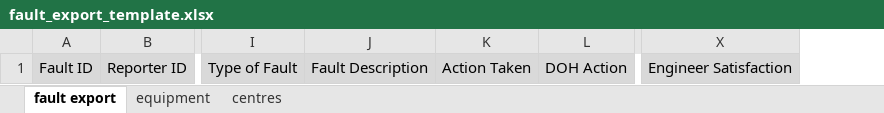
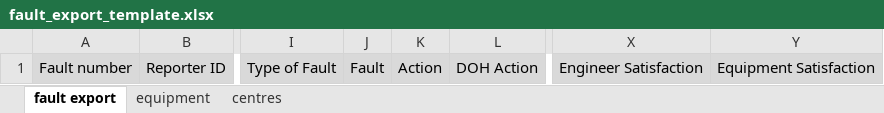
Before and after one commit to mazenSehg/Fault_reporting_manager, an Excel workbook: fm/inc/fault_export_template.xlsx, sheet fault export, drawn as a sheet; only a part is shown, gaps mark what is left out; values as stored, in another font and other column widths than the file's, no borders; removed rows and columns are numbered as before the commit, all else as after; the diff names each change by its address in the sheet, - before the commit and + after, or states it on an @@ line.

```diff
--- a/fm/inc/fault_export_template.xlsx (sheet fault export)
+++ b/fm/inc/fault_export_template.xlsx (sheet fault export)
-column A, row 1: Fault ID
+column A, row 1: Fault number
-column J, row 1: Fault Description
-column K, row 1: Action Taken
+column J, row 1: Fault
+column K, row 1: Action
+column Y, row 1: Equipment Satisfaction
```
Also changed, not shown: sheet equipment, 12 other files.
